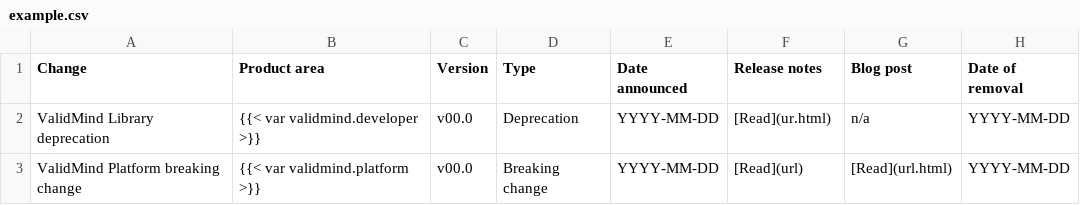
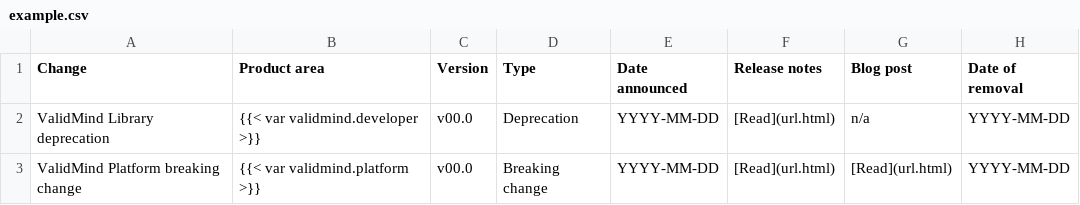
Before and after one commit to validmind/documentation, a CSV file: site/releases/breaking-changes/example.csv, drawn as a sheet.

```diff
--- a/site/releases/breaking-changes/example.csv
+++ b/site/releases/breaking-changes/example.csv
@@ -1,3 +1,3 @@
 Change,Product area,Version,Type,Date announced,Release notes,Blog post,Date of removal
-ValidMind Library deprecation,{{< var validmind.developer >}},v00.0,Deprecation,YYYY-MM-DD,"[Read](ur.html)",n/a,YYYY-MM-DD
-ValidMind Platform breaking change,{{< var validmind.platform >}},v00.0,Breaking change,YYYY-MM-DD,"[Read](url)","[Read](url.html)",YYYY-MM-DD
+ValidMind Library deprecation,{{< var validmind.developer >}},v00.0,Deprecation,YYYY-MM-DD,"[Read](url.html)",n/a,YYYY-MM-DD
+ValidMind Platform breaking change,{{< var validmind.platform >}},v00.0,Breaking change,YYYY-MM-DD,"[Read](url.html)","[Read](url.html)",YYYY-MM-DD
```
Also changed, not shown: site/releases/breaking-changes/history/2025.csv, site/releases/breaking-changes/year.csv, 2 other files.
